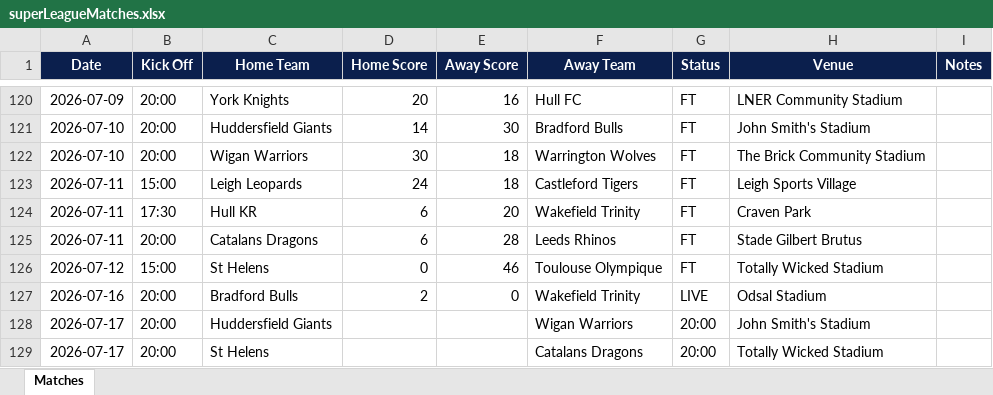
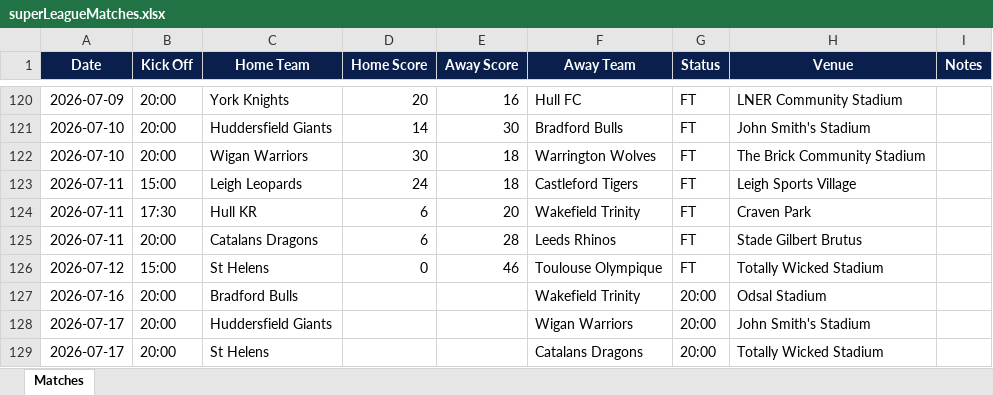
Before and after one commit to acannon76/rugby-league-supporter-web, an Excel workbook: src/data/superLeagueMatches.xlsx, sheet Matches, drawn as a sheet; only a part is shown, gaps mark what is left out; values as stored, in another font and other column widths than the file's, no borders; table styles not drawn; the diff names each change by its address in the sheet, - before the commit and + after, or states it on an @@ line.

Commit message:
Update rugby league data

```diff
--- a/src/data/superLeagueMatches.xlsx (sheet Matches)
+++ b/src/data/superLeagueMatches.xlsx (sheet Matches)
-D127 (Home Score): 2
+D127 (Home Score): (empty)
-E127 (Away Score): 0
+E127 (Away Score): (empty)
-G127 (Status): LIVE
+G127 (Status): 20:00
```
Also changed, not shown: 1 other file.
